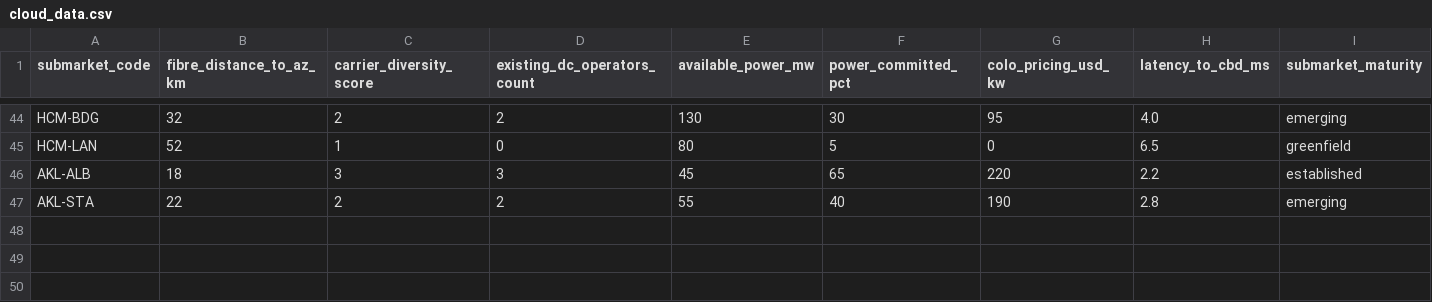
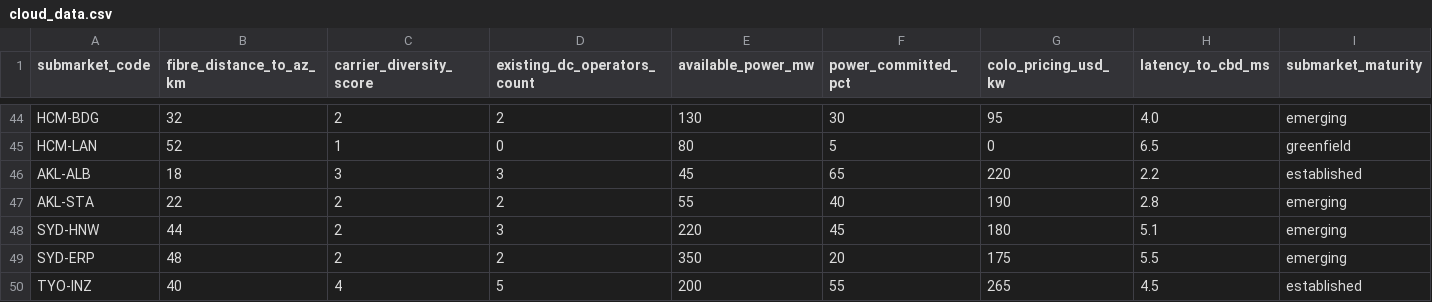
Before and after one commit to chansimin/Vantage-Test, a CSV file: data/cloud_data.csv, drawn as a sheet; only a part is shown, gaps mark what is left out; rows hold the shown columns only; the diff names each change by its address in the sheet, - before the commit and + after, or states it on an @@ line.

```diff
--- a/data/cloud_data.csv
+++ b/data/cloud_data.csv
+row 48: SYD-HNW | 44 | 2 | 3 | 220 | 45 | 180 | 5.1 | emerging
+row 49: SYD-ERP | 48 | 2 | 2 | 350 | 20 | 175 | 5.5 | emerging
+row 50: TYO-INZ | 40 | 4 | 5 | 200 | 55 | 265 | 4.5 | established
```
Also changed, not shown: data/ai_data.csv, 5 other files.
